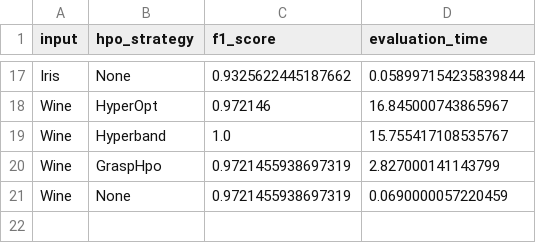
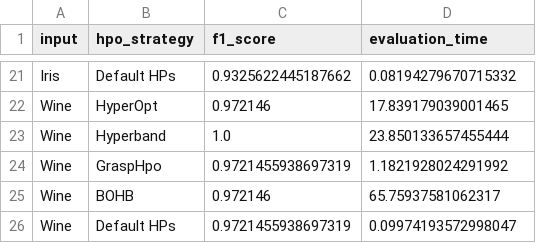
Before and after one commit to shinwookim/GRASP-HPO, a CSV file: src/output/results/table.csv, drawn as a sheet; only a part is shown, gaps mark what is left out; addresses are those after the commit; the diff covers the shown part only; the diff names each change by its address in the sheet, - before the commit and + after, or states it on an @@ line.

Commit message:
Time limit on building phase

```diff
--- a/src/output/results/table.csv
+++ b/src/output/results/table.csv
-B21 (hpo_strategy): None
+B21 (hpo_strategy): Default HPs
-D21 (evaluation_time): 0.058997154235839844
+D21 (evaluation_time): 0.08194279670715332
-D22 (evaluation_time): 16.845000743865967
+D22 (evaluation_time): 17.839179039001465
-D23 (evaluation_time): 15.755417108535767
+D23 (evaluation_time): 23.850133657455444
-D24 (evaluation_time): 2.827000141143799
+D24 (evaluation_time): 1.1821928024291992
+row 25: Wine | BOHB | 0.972146 | 65.75937581062317
-B26 (hpo_strategy): None
+B26 (hpo_strategy): Default HPs
-D26 (evaluation_time): 0.0690000057220459
+D26 (evaluation_time): 0.09974193572998047
```
Also changed, not shown: 5 added rows, 1 removed row and 25 edited cells elsewhere in this file, 29 other files.
